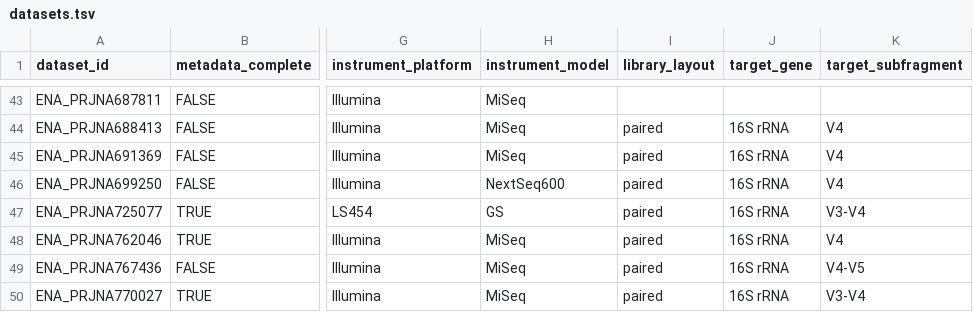
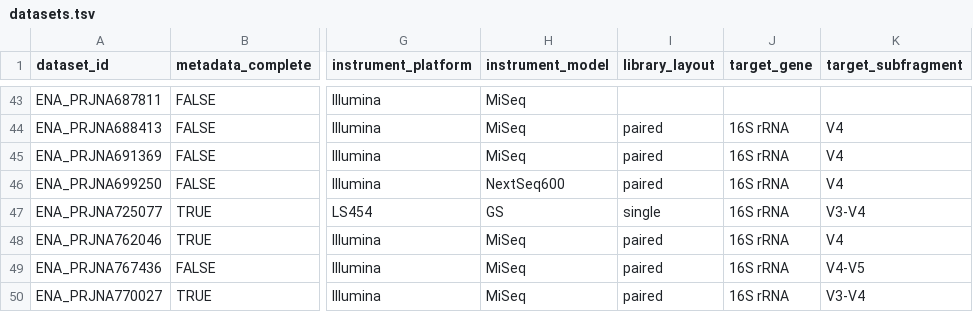
Before and after one commit to heathermacgregor/workflow_16s, a TSV file: references/datasets.tsv, drawn as a sheet; only a part is shown, gaps mark what is left out; the diff names each change by its address in the sheet, - before the commit and + after, or states it on an @@ line.

Commit message:
Update datasets.tsv

```diff
--- a/references/datasets.tsv
+++ b/references/datasets.tsv
-I47 (library_layout): paired
+I47 (library_layout): single
```
